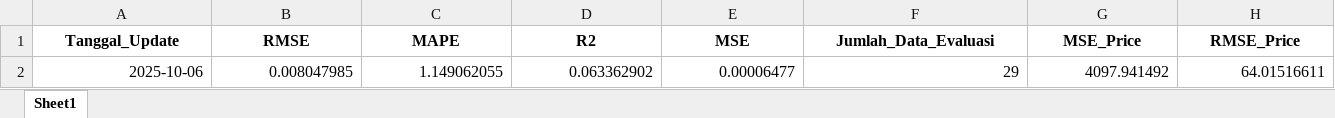
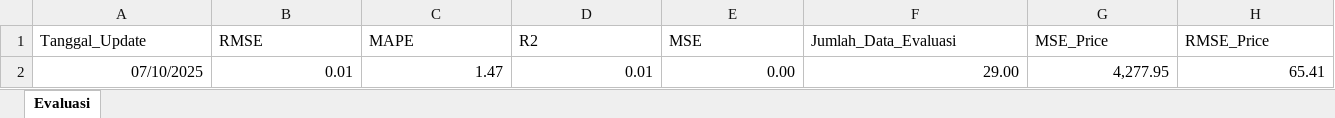
Before and after one commit to josephines1/prediksi-ihsg-xgboost, an Excel workbook: model_evaluation.xlsx, sheet Evaluasi, drawn as a sheet; only a part is shown; values as stored, in another font and other column widths than the file's, no borders; removed rows and columns are numbered as before the commit, all else as after; rows hold the shown columns only; the diff covers the shown part only; the diff names each change by its address in the sheet, - before the commit and + after, or states it on an @@ line.

```diff
--- a/model_evaluation.xlsx (sheet Evaluasi)
+++ b/model_evaluation.xlsx (sheet Evaluasi)
-sheet tab: Sheet1
+sheet tab: Evaluasi
@@ A1:H1 bold: on → off, alignment: center → left @@
-row 2: 2025-10-06 | 0.008047985 | 1.149062055 | 0.063362902 | 0.00006477 | 29 | 4097.941492 | 64.01516611
+row 2: 07/10/2025 | 0.01 | 1.47 | 0.01 | 0.00 | 29.00 | 4,277.95 | 65.41
```
Also changed, not shown: cell formats elsewhere in this sheet, ihsg_forecast.xlsx, 2 other files.
